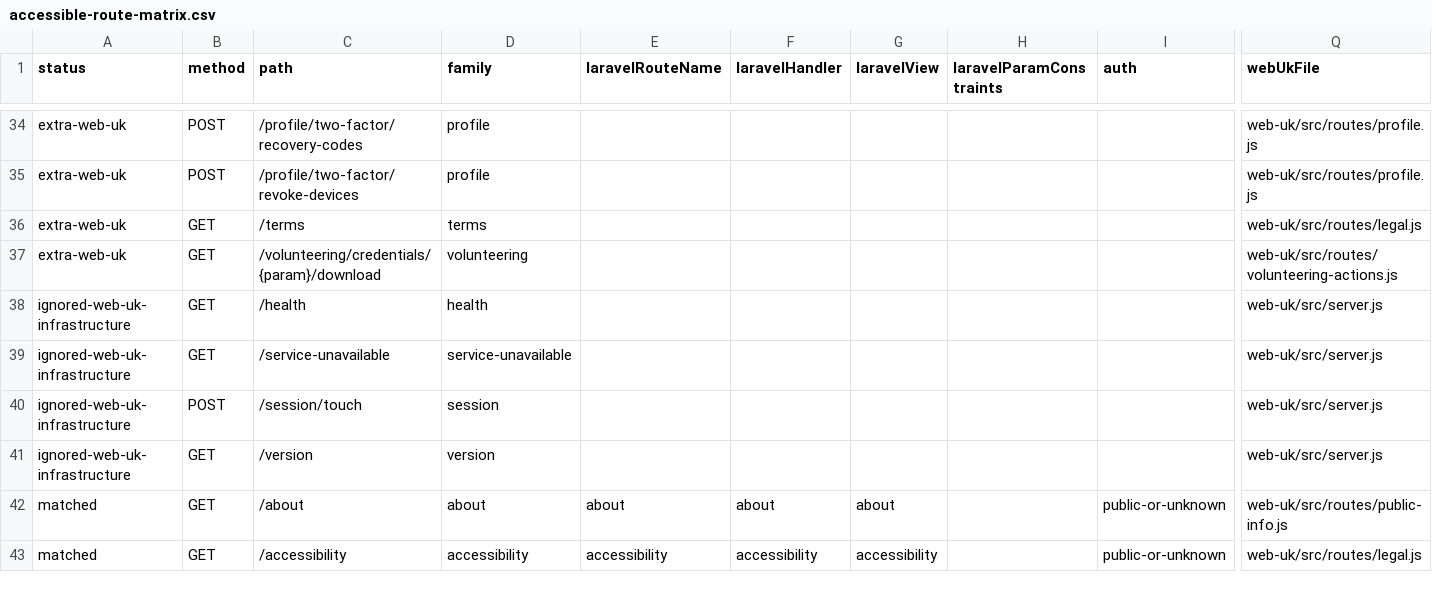
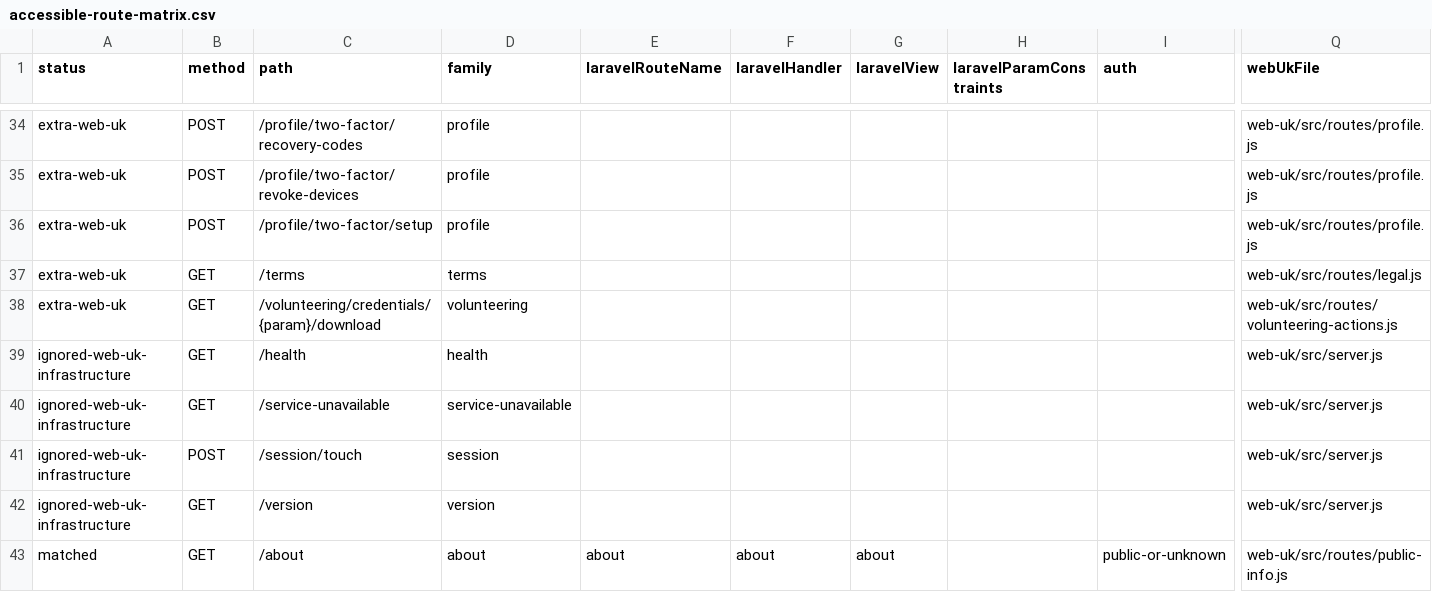
Before and after one commit to jasperfordesq-ai/Project-NEXUS, a CSV file: web-uk/docs/generated/accessible-route-matrix.csv, drawn as a sheet; only a part is shown, gaps mark what is left out; the shorter side is filled out with more unchanged rows; rows hold the shown columns only; the diff names each change by its address in the sheet, - before the commit and + after, or states it on an @@ line.

```diff
--- a/web-uk/docs/generated/accessible-route-matrix.csv
+++ b/web-uk/docs/generated/accessible-route-matrix.csv
+row 36: extra-web-uk | POST | /profile/two-factor/setup | profile |  |  |  |  |  | web-uk/src/routes/profile.js
```
Also changed, not shown: 5 other files.
